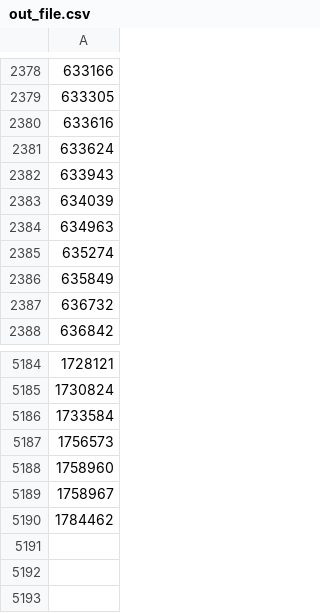
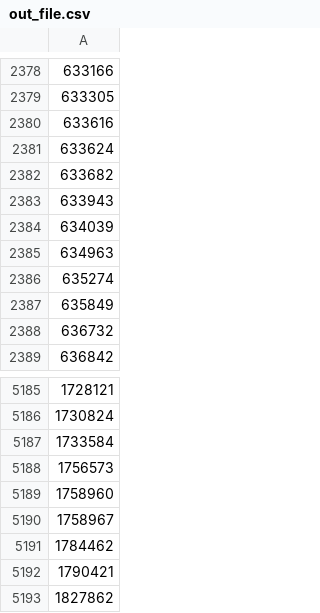
Before and after one commit to osm-uk/FSA-Closed, a CSV file: data/out_file.csv, drawn as a sheet; only a part is shown, gaps mark what is left out.

```diff
--- a/data/out_file.csv
+++ b/data/out_file.csv
@@ -2381,2 +2381,3 @@
 633624
+633682
 633943
@@ -5190 +5191,3 @@
 1784462
+1790421
+1827862
```
